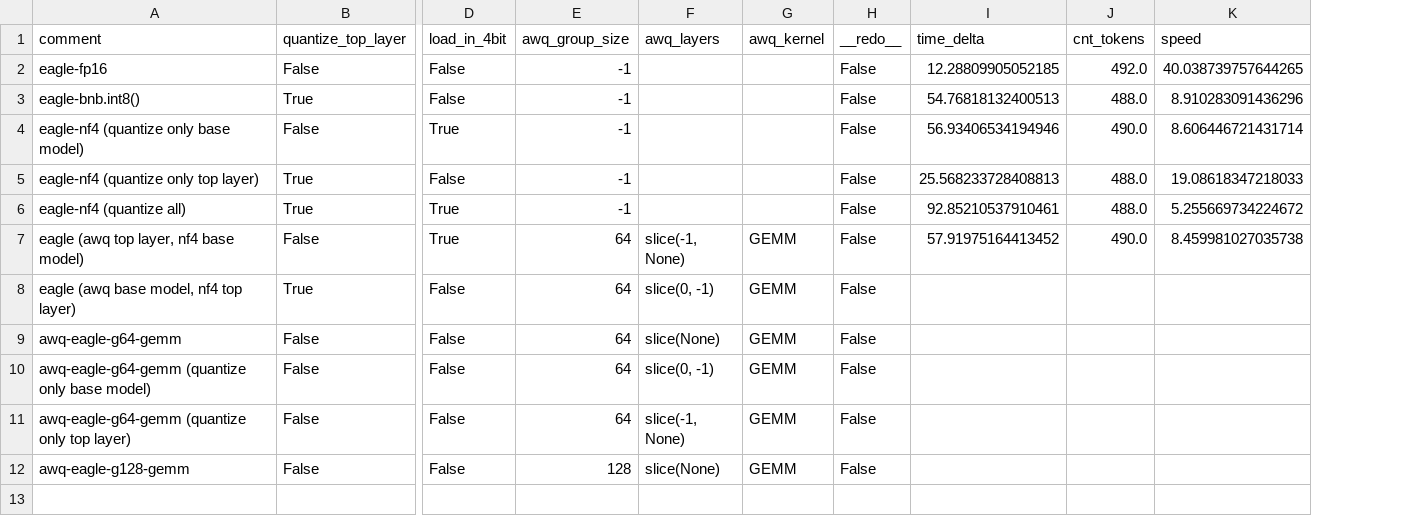
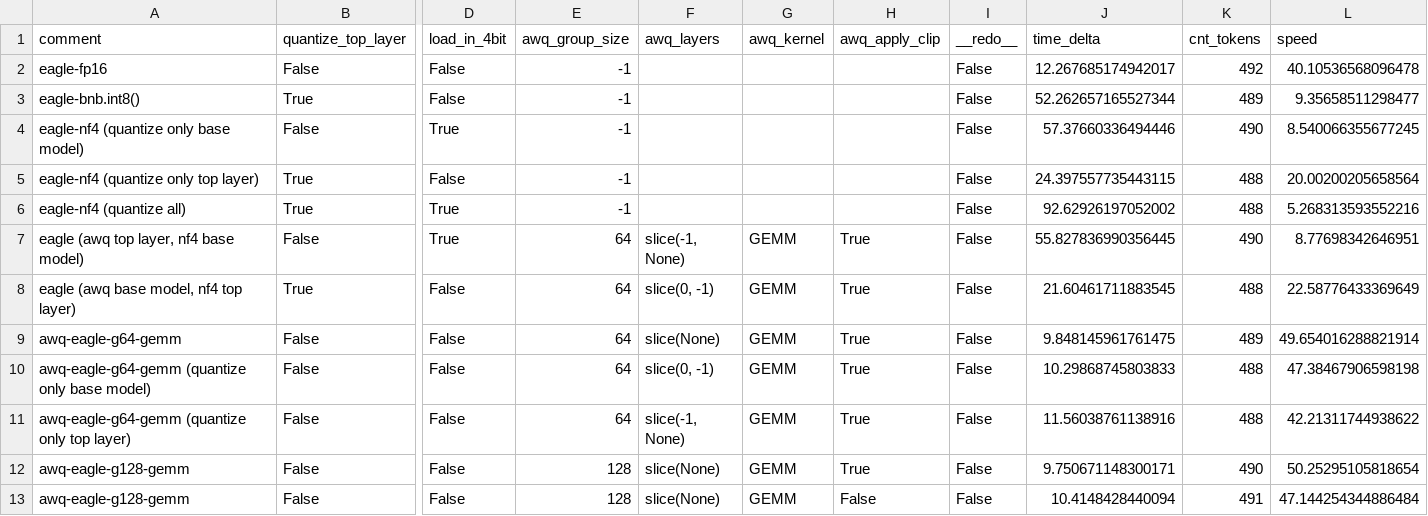
Before and after one commit to w32zhong/EAGLE, a TSV file: output-awq.tsv, drawn as a sheet; only a part is shown, gaps mark what is left out; addresses are those after the commit; rows hold the shown columns only; the diff names each change by its address in the sheet, - before the commit and + after, or states it on an @@ line.

Commit message:
update output-awq.tsv

```diff
--- a/output-awq.tsv
+++ b/output-awq.tsv
+column H (awq_apply_clip), rows 7-12: all True
-J2 (time_delta): 12.28809905052185
+J2 (time_delta): 12.267685174942017
-K2 (cnt_tokens): 492.0
+K2 (cnt_tokens): 492
-L2 (speed): 40.038739757644265
+L2 (speed): 40.10536568096478
-J3 (time_delta): 54.76818132400513
+J3 (time_delta): 52.262657165527344
-K3 (cnt_tokens): 488.0
+K3 (cnt_tokens): 489
-L3 (speed): 8.910283091436296
+L3 (speed): 9.35658511298477
-J4 (time_delta): 56.93406534194946
+J4 (time_delta): 57.37660336494446
-K4 (cnt_tokens): 490.0
+K4 (cnt_tokens): 490
-L4 (speed): 8.606446721431714
+L4 (speed): 8.540066355677245
-J5 (time_delta): 25.568233728408813
+J5 (time_delta): 24.397557735443115
-K5:K6 (cnt_tokens): 488.0
+K5:K6 (cnt_tokens): 488
-L5 (speed): 19.08618347218033
+L5 (speed): 20.00200205658564
-J6 (time_delta): 92.85210537910461
+J6 (time_delta): 92.62926197052002
-L6 (speed): 5.255669734224672
+L6 (speed): 5.268313593552216
-J7 (time_delta): 57.91975164413452
+J7 (time_delta): 55.827836990356445
-K7 (cnt_tokens): 490.0
+K7 (cnt_tokens): 490
-L7 (speed): 8.459981027035738
+L7 (speed): 8.77698342646951
-J8 (time_delta): (empty)
+J8 (time_delta): 21.60461711883545
-K8 (cnt_tokens): (empty)
+K8 (cnt_tokens): 488
-L8 (speed): (empty)
+L8 (speed): 22.58776433369649
-J9 (time_delta): (empty)
+J9 (time_delta): 9.848145961761475
-K9 (cnt_tokens): (empty)
+K9 (cnt_tokens): 489
-L9 (speed): (empty)
+L9 (speed): 49.654016288821914
-J10 (time_delta): (empty)
+J10 (time_delta): 10.29868745803833
-K10:K11 (cnt_tokens): (empty)
+K10:K11 (cnt_tokens): 488
-L10 (speed): (empty)
+L10 (speed): 47.38467906598198
-J11 (time_delta): (empty)
+J11 (time_delta): 11.56038761138916
-L11 (speed): (empty)
+L11 (speed): 42.21311744938622
-J12 (time_delta): (empty)
+J12 (time_delta): 9.750671148300171
-K12 (cnt_tokens): (empty)
+K12 (cnt_tokens): 490
-L12 (speed): (empty)
+L12 (speed): 50.25295105818654
+row 13: awq-eagle-g128-gemm | False | False | 128 | slice(None) | GEMM | False | False | 10.4148428440094 | 491 | 47.144254344886484
```
